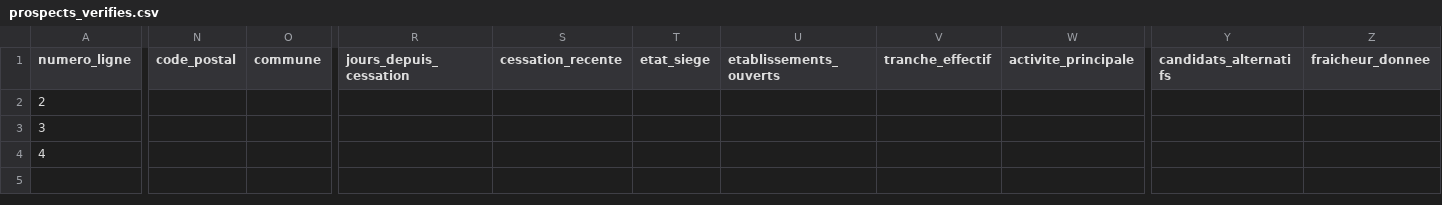
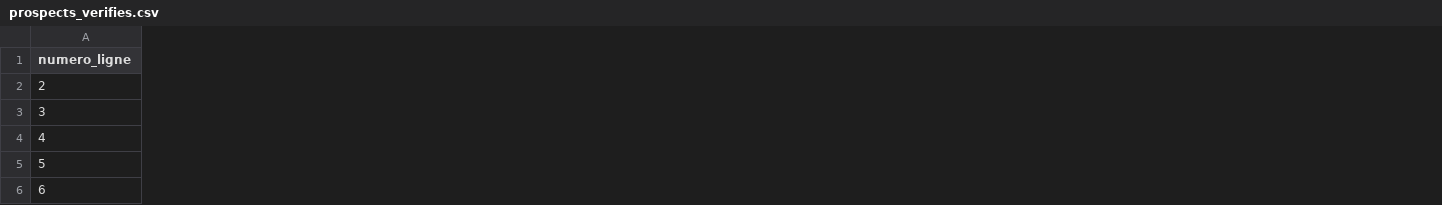
Before and after one commit to xavierarce/ALLELUJAH_X4, a CSV file: resultats/prospects_verifies.csv, drawn as a sheet; only a part is shown, gaps mark what is left out; removed rows and columns are numbered as before the commit, all else as after; rows hold the shown columns only; the diff covers the shown part only; the diff names each change by its address in the sheet, - before the commit and + after, or states it on an @@ line.

```diff
--- a/resultats/prospects_verifies.csv
+++ b/resultats/prospects_verifies.csv
-column N (code_postal), empty
-column O (commune), empty
-column R (jours_depuis_cessation), empty
-column S (cessation_recente), empty
-column T (etat_siege), empty
-column U (etablissements_ouverts), empty
-column V (tranche_effectif), empty
-column W (activite_principale), empty
-column Y (candidats_alternatifs), empty
-column Z (fraicheur_donnee), empty
+row 5: 5
+row 6: 6
```
Also changed, not shown: 7 added rows and 36 edited cells elsewhere in this file, 2 other files.
